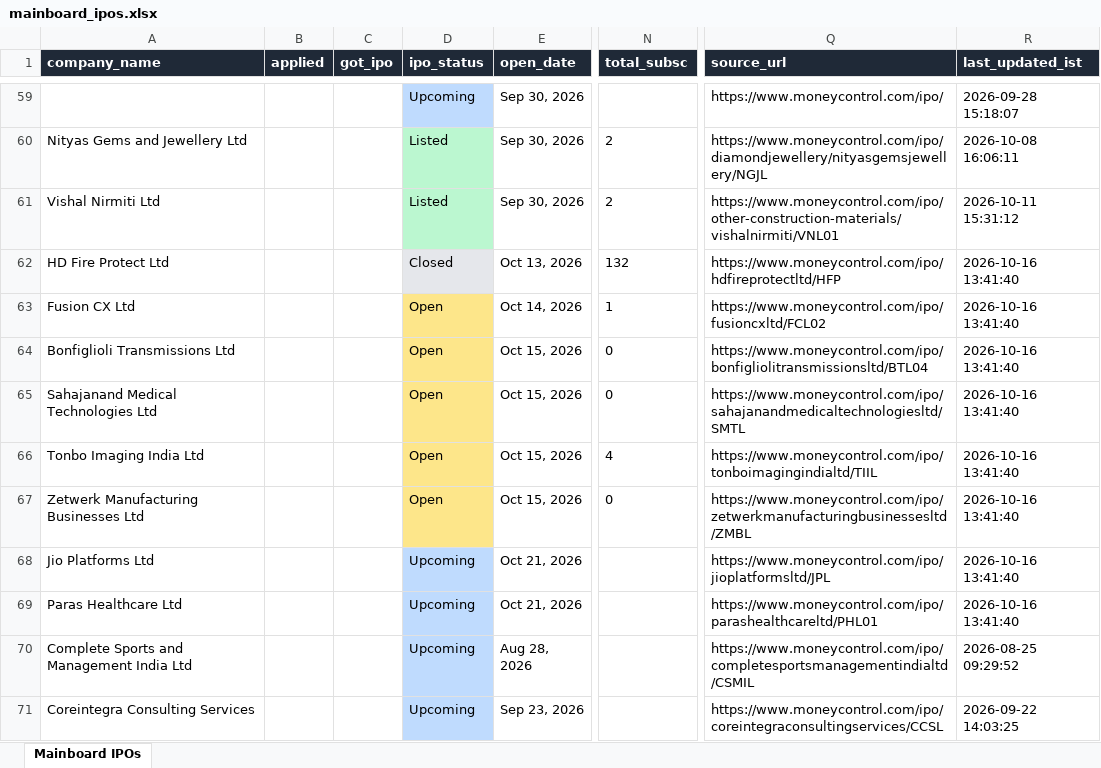
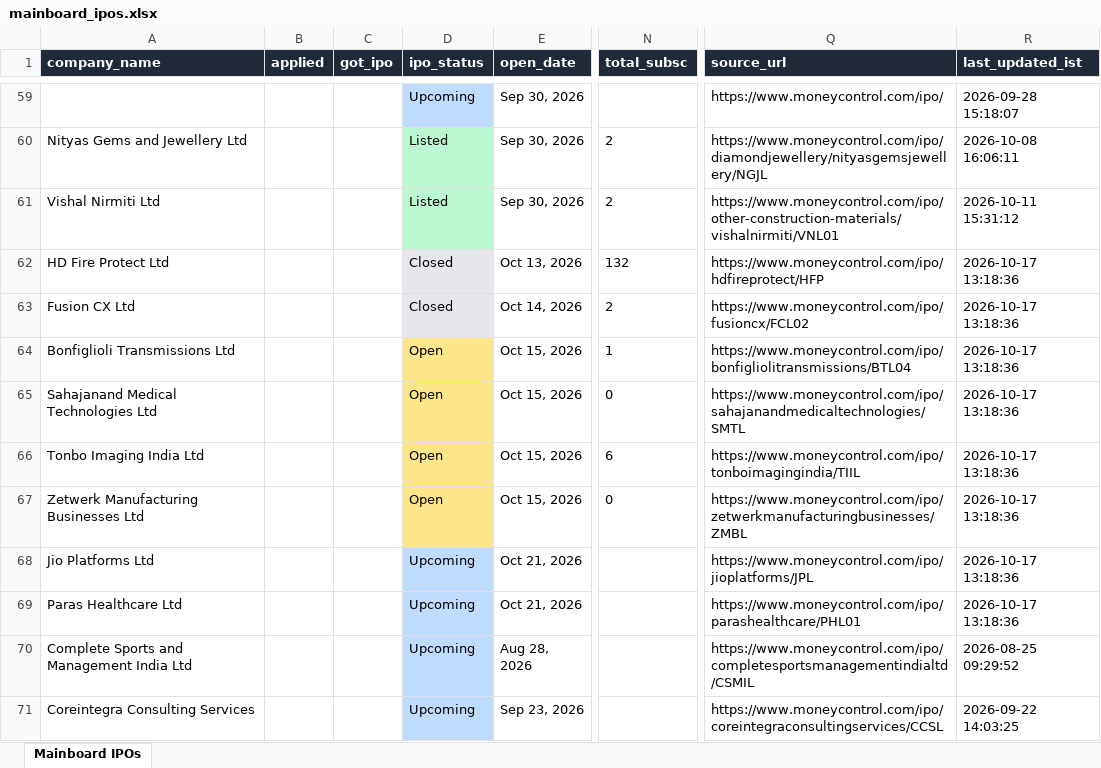
Before and after one commit to ArmanGrewal007/stonks, an Excel workbook: data/mainboard_ipos.xlsx, sheet Mainboard IPOs, drawn as a sheet; only a part is shown, gaps mark what is left out; values as stored, in another font and other column widths than the file's, no borders; the diff names each change by its address in the sheet, - before the commit and + after, or states it on an @@ line.

```diff
--- a/data/mainboard_ipos.xlsx (sheet Mainboard IPOs)
+++ b/data/mainboard_ipos.xlsx (sheet Mainboard IPOs)
-Q62 (source_url): https://www.moneycontrol.com/ipo/hdfireprotectltd/HFP
+Q62 (source_url): https://www.moneycontrol.com/ipo/hdfireprotect/HFP
-R62:R69 (last_updated_ist): 2026-10-16 13:41:40
+R62:R69 (last_updated_ist): 2026-10-17 13:18:36
-D63 (ipo_status): Open
+D63 (ipo_status): Closed
-D63 fill: #FDE68A
+D63 fill: #E5E7EB
-N63 (total_subsc): 1
+N63 (total_subsc): 2
-Q63 (source_url): https://www.moneycontrol.com/ipo/fusioncxltd/FCL02
+Q63 (source_url): https://www.moneycontrol.com/ipo/fusioncx/FCL02
-N64 (total_subsc): 0
+N64 (total_subsc): 1
-Q64 (source_url): https://www.moneycontrol.com/ipo/bonfigliolitransmissionsltd/BTL04
+Q64 (source_url): https://www.moneycontrol.com/ipo/bonfigliolitransmissions/BTL04
-Q65 (source_url): https://www.moneycontrol.com/ipo/sahajanandmedicaltechnologiesltd/SMTL
+Q65 (source_url): https://www.moneycontrol.com/ipo/sahajanandmedicaltechnologies/SMTL
-N66 (total_subsc): 4
+N66 (total_subsc): 6
-Q66 (source_url): https://www.moneycontrol.com/ipo/tonboimagingindialtd/TIIL
+Q66 (source_url): https://www.moneycontrol.com/ipo/tonboimagingindia/TIIL
-Q67 (source_url): https://www.moneycontrol.com/ipo/zetwerkmanufacturingbusinessesltd/ZMBL
+Q67 (source_url): https://www.moneycontrol.com/ipo/zetwerkmanufacturingbusinesses/ZMBL
-Q68 (source_url): https://www.moneycontrol.com/ipo/jioplatformsltd/JPL
+Q68 (source_url): https://www.moneycontrol.com/ipo/jioplatforms/JPL
-Q69 (source_url): https://www.moneycontrol.com/ipo/parashealthcareltd/PHL01
+Q69 (source_url): https://www.moneycontrol.com/ipo/parashealthcare/PHL01
```
Also changed, not shown: 2 other files.
